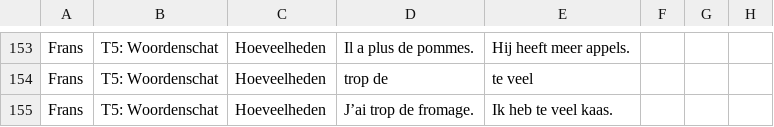
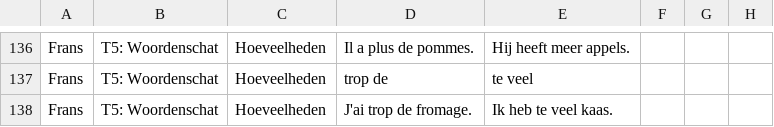
Before and after one commit to mosarcher/LEERMASSINEV1, a CSV file: vragen.csv, drawn as a sheet; only a part is shown, gaps mark what is left out; the diff covers the shown part only.

```diff
--- a/vragen.csv
+++ b/vragen.csv
@@ -154,2 +137,2 @@ Frans,T5: Woordenschat,Hoeveelheden,Il a plus de pommes.,Hij heeft meer appels.,
 Frans,T5: Woordenschat,Hoeveelheden,trop de,te veel,,,
-Frans,T5: Woordenschat,Hoeveelheden,J’ai trop de fromage.,Ik heb te veel kaas.,,,
+Frans,T5: Woordenschat,Hoeveelheden,J'ai trop de fromage.,Ik heb te veel kaas.,,,
```
Also changed, not shown: 17 removed rows and 2 edited cells elsewhere in this file.
